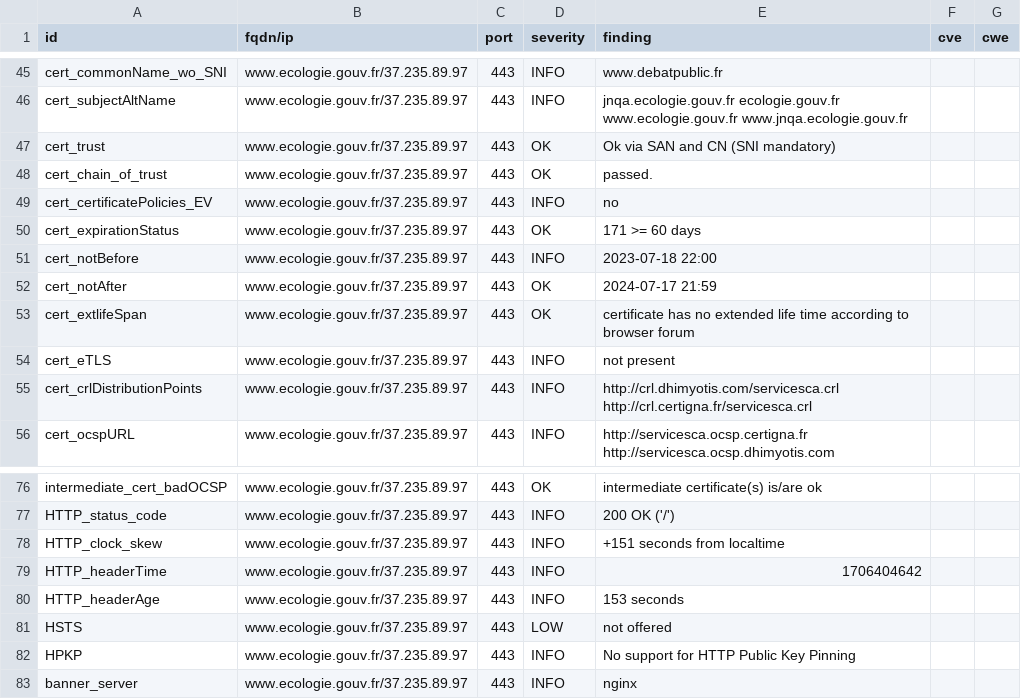
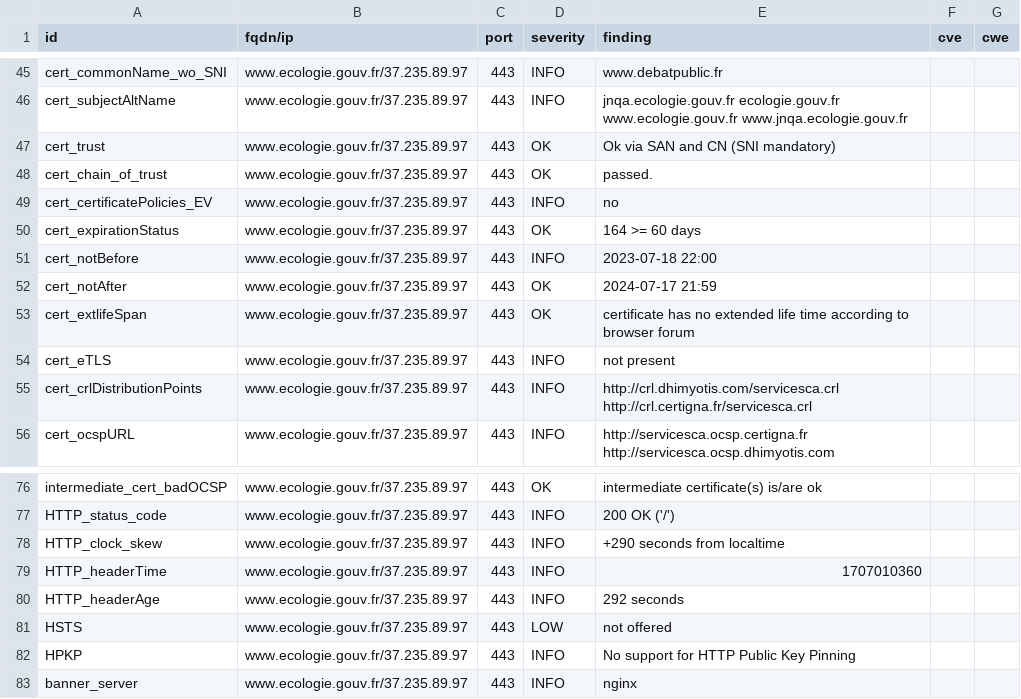
Before and after one commit to MTES-MCT/CGDD-BUN, a CSV file: results/aHR0cHM6Ly93d3cuZWNvbG9naWUuZ291di5mci9vdWlwdWI=/testssl.csv, drawn as a sheet; only a part is shown, gaps mark what is left out.

```diff
--- a/results/aHR0cHM6Ly93d3cuZWNvbG9naWUuZ291di5mci9vdWlwdWI=/testssl.csv
+++ b/results/aHR0cHM6Ly93d3cuZWNvbG9naWUuZ291di5mci9vdWlwdWI=/testssl.csv
@@ -49,3 +49,3 @@
 "cert_certificatePolicies_EV","www.ecologie.gouv.fr/37.235.89.97","443","INFO","no","",""
-"cert_expirationStatus","www.ecologie.gouv.fr/37.235.89.97","443","OK","171 >= 60 days","",""
+"cert_expirationStatus","www.ecologie.gouv.fr/37.235.89.97","443","OK","164 >= 60 days","",""
 "cert_notBefore","www.ecologie.gouv.fr/37.235.89.97","443","INFO","2023-07-18 22:00","",""
@@ -77,5 +77,5 @@
 "HTTP_status_code","www.ecologie.gouv.fr/37.235.89.97","443","INFO","200 OK ('/')","",""
-"HTTP_clock_skew","www.ecologie.gouv.fr/37.235.89.97","443","INFO","+151 seconds from localtime","",""
-"HTTP_headerTime","www.ecologie.gouv.fr/37.235.89.97","443","INFO","1706404642","",""
-"HTTP_headerAge","www.ecologie.gouv.fr/37.235.89.97","443","INFO","153 seconds","",""
+"HTTP_clock_skew","www.ecologie.gouv.fr/37.235.89.97","443","INFO","+290 seconds from localtime","",""
+"HTTP_headerTime","www.ecologie.gouv.fr/37.235.89.97","443","INFO","1707010360","",""
+"HTTP_headerAge","www.ecologie.gouv.fr/37.235.89.97","443","INFO","292 seconds","",""
 "HSTS","www.ecologie.gouv.fr/37.235.89.97","443","LOW","not offered","",""
```
Also changed, not shown: 7 other files.
